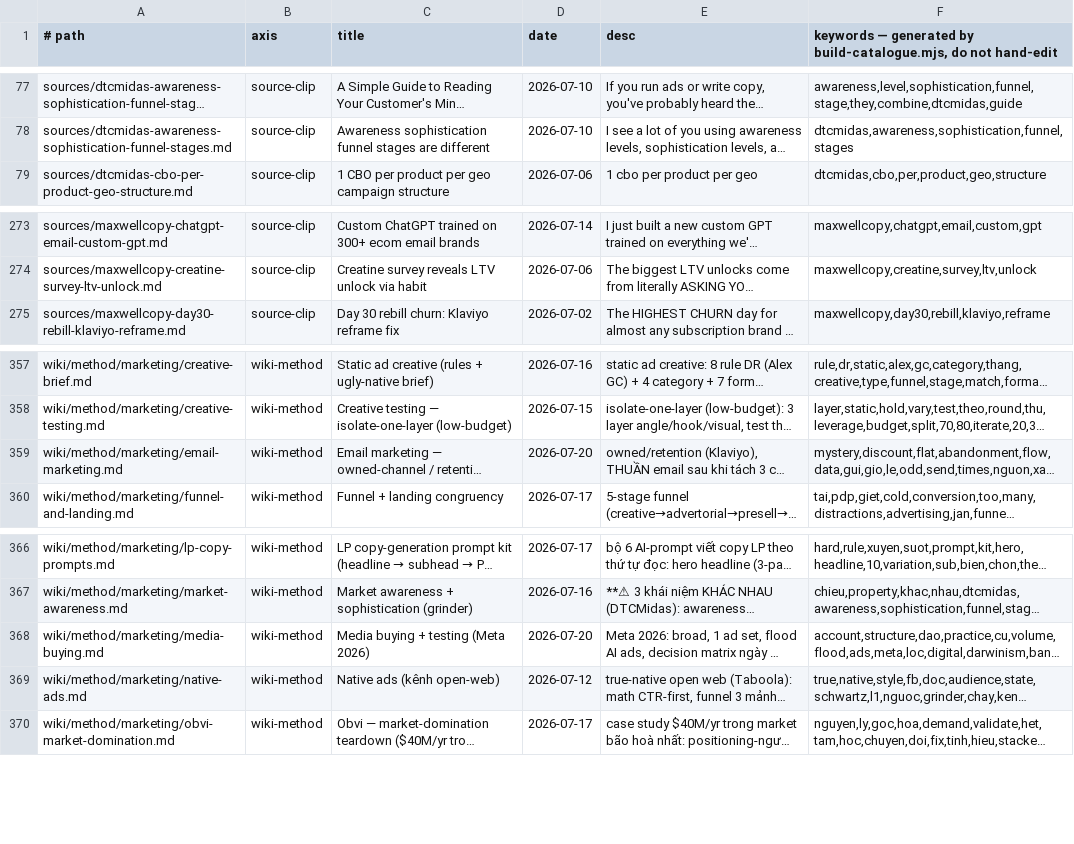
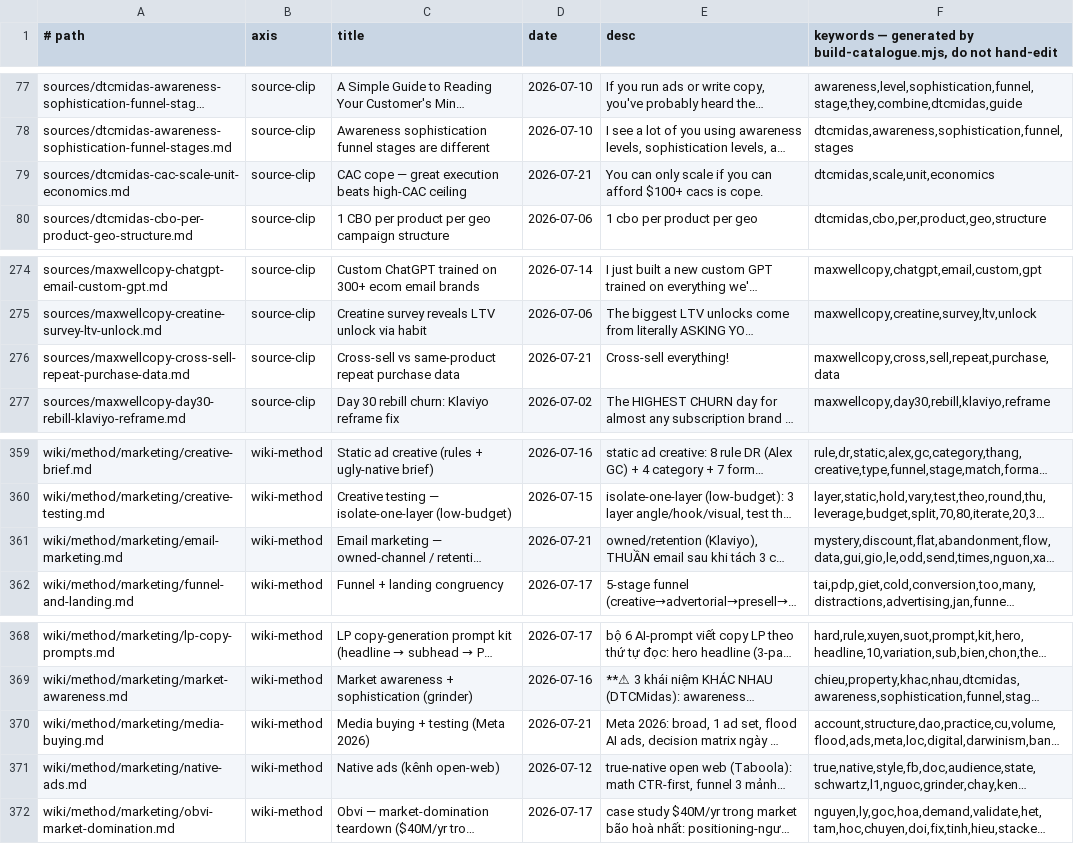
Before and after one commit to unicorn-monster/obsidian-huy, a TSV file: .brain/catalogue.tsv, drawn as a sheet; only a part is shown, gaps mark what is left out; long unchanged cells end in …; addresses are those after the commit; the diff names each change by its address in the sheet, - before the commit and + after, or states it on an @@ line.

```diff
--- a/.brain/catalogue.tsv
+++ b/.brain/catalogue.tsv
+row 79: sources/dtcmidas-cac-scale-unit-economics.md | source-clip | CAC cope — great execution beats high-CAC ceiling | 2026-07-21 | You can only scale if you can afford $100+ cacs is cope. | dtcmidas,scale,unit,economics
+row 276: sources/maxwellcopy-cross-sell-repeat-purchase-data.md | source-clip | Cross-sell vs same-product repeat purchase data | 2026-07-21 | Cross-sell everything! | maxwellcopy,cross,sell,repeat,purchase,data
-D361 (date): 2026-07-20
+D361 (date): 2026-07-21
-D370 (date): 2026-07-20
+D370 (date): 2026-07-21
```
Also changed, not shown: .brain/topic-map.tsv, 4 other files.
